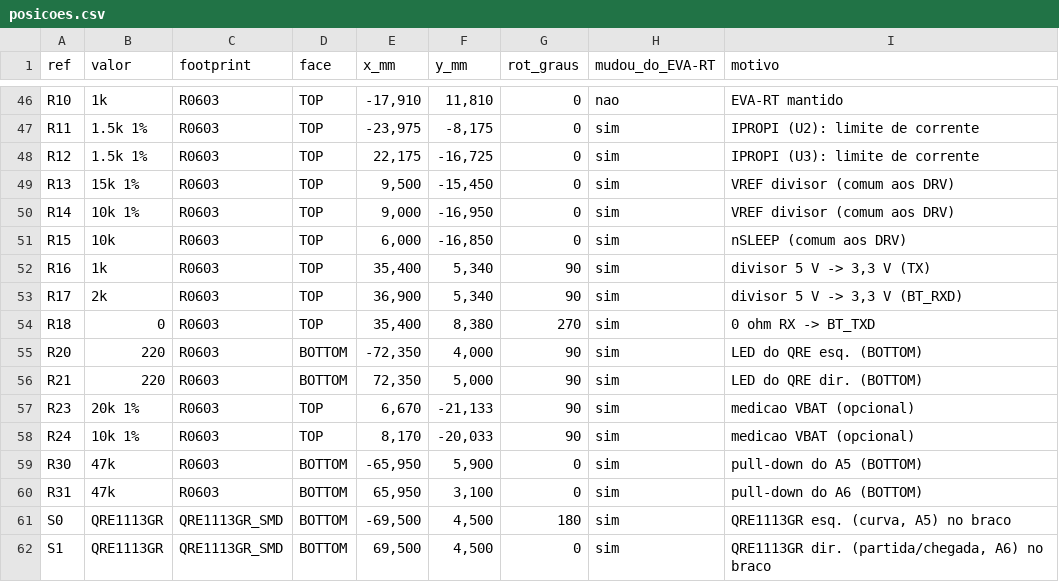
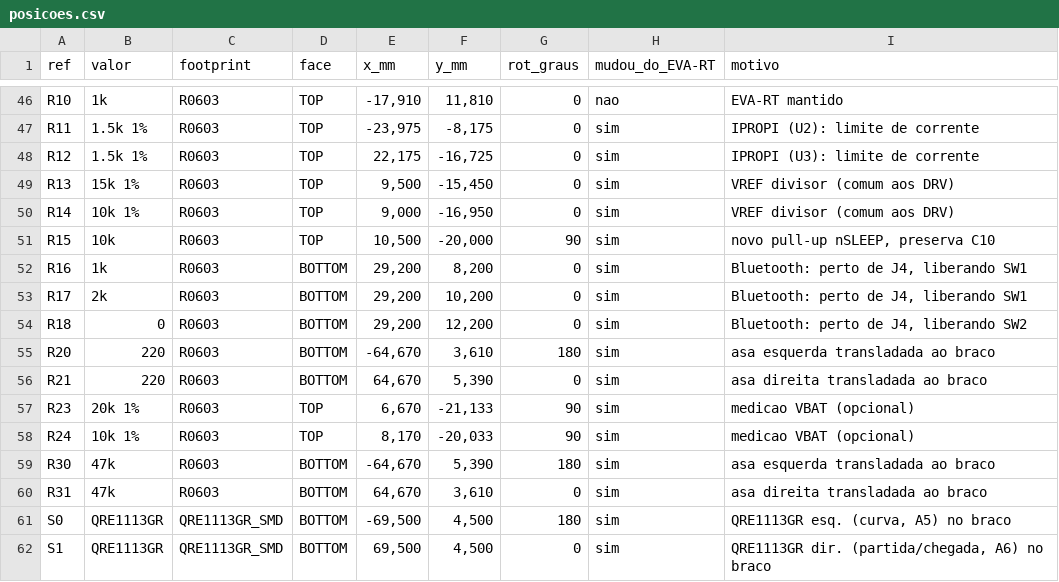
Before and after one commit to therickmatos/Seguidor-de-linha, a CSV file: ferramentas/preview/posicoes.csv, drawn as a sheet; only a part is shown, gaps mark what is left out; the diff covers the shown part only.

Commit message:
Preview inicial: posicionamento e cobre reaproveitado do EVA-RT

```diff
--- a/ferramentas/preview/posicoes.csv
+++ b/ferramentas/preview/posicoes.csv
@@ -50,12 +50,12 @@ R13;15k 1%;R0603;TOP;9,500;-15,450;0;sim;VREF divisor (comum aos DRV)
 R14;10k 1%;R0603;TOP;9,000;-16,950;0;sim;VREF divisor (comum aos DRV)
-R15;10k;R0603;TOP;6,000;-16,850;0;sim;nSLEEP (comum aos DRV)
-R16;1k;R0603;TOP;35,400;5,340;90;sim;divisor 5 V -> 3,3 V (TX)
-R17;2k;R0603;TOP;36,900;5,340;90;sim;divisor 5 V -> 3,3 V (BT_RXD)
-R18;0;R0603;TOP;35,400;8,380;270;sim;0 ohm RX -> BT_TXD
-R20;220;R0603;BOTTOM;-72,350;4,000;90;sim;LED do QRE esq. (BOTTOM)
-R21;220;R0603;BOTTOM;72,350;5,000;90;sim;LED do QRE dir. (BOTTOM)
+R15;10k;R0603;TOP;10,500;-20,000;90;sim;novo pull-up nSLEEP, preserva C10
+R16;1k;R0603;BOTTOM;29,200;8,200;0;sim;Bluetooth: perto de J4, liberando SW1
+R17;2k;R0603;BOTTOM;29,200;10,200;0;sim;Bluetooth: perto de J4, liberando SW1
+R18;0;R0603;BOTTOM;29,200;12,200;0;sim;Bluetooth: perto de J4, liberando SW2
+R20;220;R0603;BOTTOM;-64,670;3,610;180;sim;asa esquerda transladada ao braco
+R21;220;R0603;BOTTOM;64,670;5,390;0;sim;asa direita transladada ao braco
 R23;20k 1%;R0603;TOP;6,670;-21,133;90;sim;medicao VBAT (opcional)
 R24;10k 1%;R0603;TOP;8,170;-20,033;90;sim;medicao VBAT (opcional)
-R30;47k;R0603;BOTTOM;-65,950;5,900;0;sim;pull-down do A5 (BOTTOM)
-R31;47k;R0603;BOTTOM;65,950;3,100;0;sim;pull-down do A6 (BOTTOM)
+R30;47k;R0603;BOTTOM;-64,670;5,390;180;sim;asa esquerda transladada ao braco
+R31;47k;R0603;BOTTOM;64,670;3,610;0;sim;asa direita transladada ao braco
 S0;QRE1113GR;QRE1113GR_SMD;BOTTOM;-69,500;4,500;180;sim;QRE1113GR esq. (curva, A5) no braco
```
Also changed, not shown: 59 edited cells elsewhere in this file, 9 other files.
